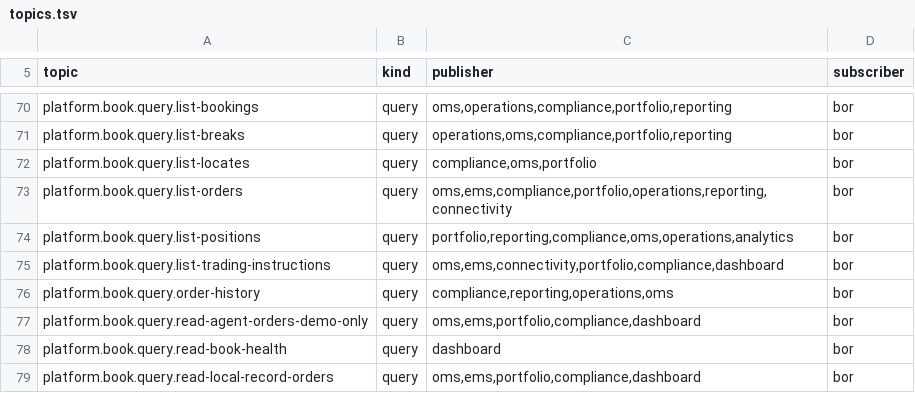
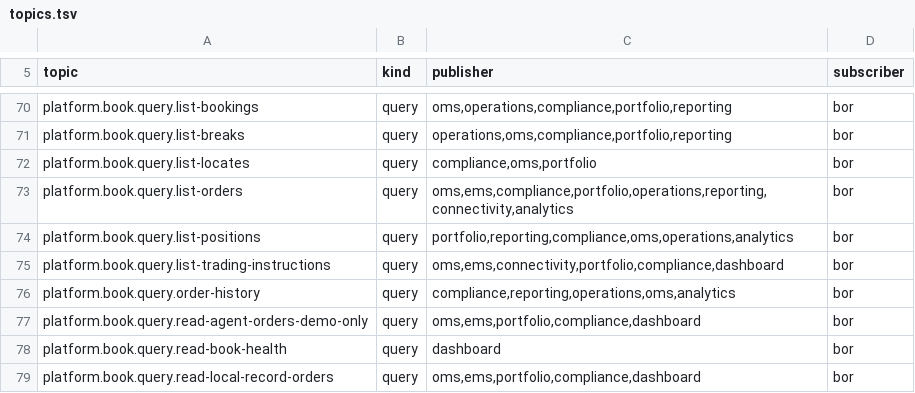
Before and after one commit to open-meridian/meridian-core, a TSV file: deploy/topics.tsv, drawn as a sheet; only a part is shown, gaps mark what is left out.

```diff
--- a/deploy/topics.tsv
+++ b/deploy/topics.tsv
@@ -72,6 +72,6 @@ platform.book.query.list-breaks	query	operations,oms,compliance,portfolio,report
 platform.book.query.list-locates	query	compliance,oms,portfolio	bor
-platform.book.query.list-orders	query	oms,ems,compliance,portfolio,operations,reporting,connectivity	bor
+platform.book.query.list-orders	query	oms,ems,compliance,portfolio,operations,reporting,connectivity,analytics	bor
 platform.book.query.list-positions	query	portfolio,reporting,compliance,oms,operations,analytics	bor
 platform.book.query.list-trading-instructions	query	oms,ems,connectivity,portfolio,compliance,dashboard	bor
-platform.book.query.order-history	query	compliance,reporting,operations,oms	bor
+platform.book.query.order-history	query	compliance,reporting,operations,oms,analytics	bor
 platform.book.query.read-agent-orders-demo-only	query	oms,ems,portfolio,compliance,dashboard	bor
```
Also changed, not shown: 6 other files.
